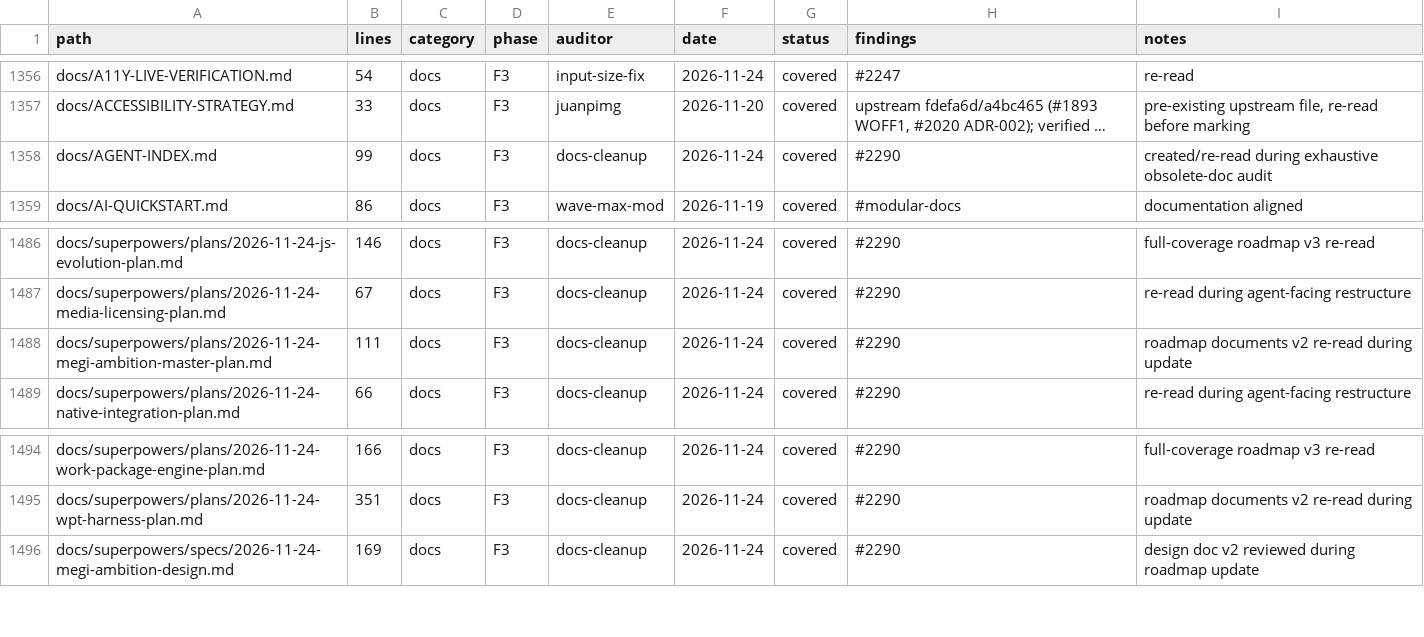
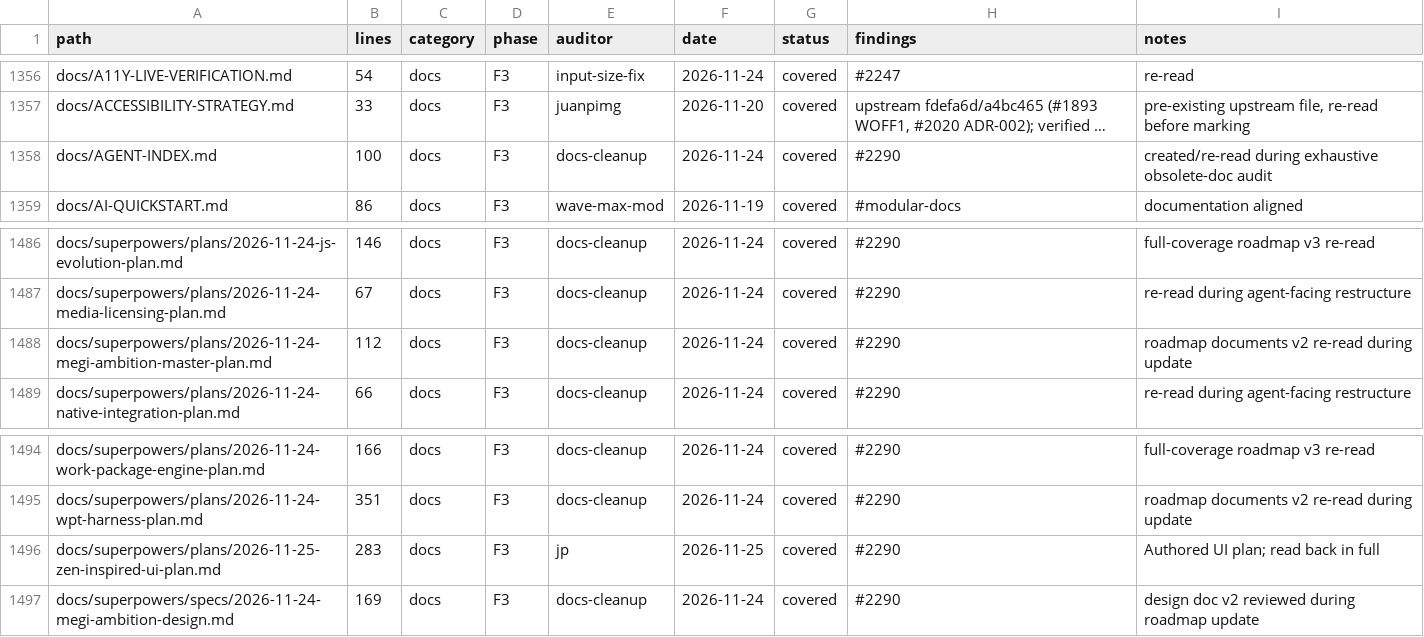
Before and after one commit to juanpimg/Megi, a TSV file: docs/audit/coverage.tsv, drawn as a sheet; only a part is shown, gaps mark what is left out; long unchanged cells end in …; the diff names each change by its address in the sheet, - before the commit and + after, or states it on an @@ line.

Commit message:
docs(ui): plan zen-inspired shell evolution
Adds an end-to-end plan for an optional vertical tab rail, compact mode, tokens and shortcut registry. Keeps the page engine, headless goldens and ADR-002/004 boundaries intact.

Signed-off-by: lolmg445 <251754279+lolmg445@users.noreply.github.com>

```diff
--- a/docs/audit/coverage.tsv
+++ b/docs/audit/coverage.tsv
-B1358 (lines): 99
+B1358 (lines): 100
-B1488 (lines): 111
+B1488 (lines): 112
+row 1496: docs/superpowers/plans/2026-11-25-zen-inspired-ui-plan.md | 283 | docs | F3 | jp | 2026-11-25 | covered | #2290 | Authored UI plan; read back in full
```
Also changed, not shown: 3 other files.
